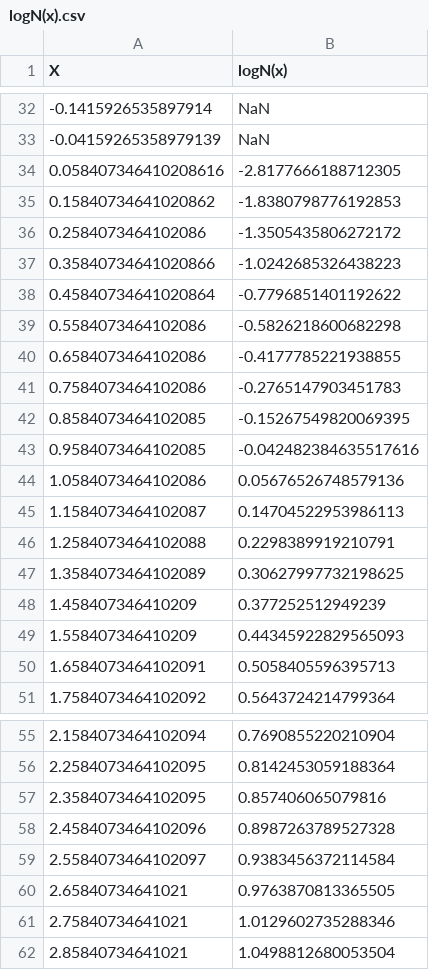
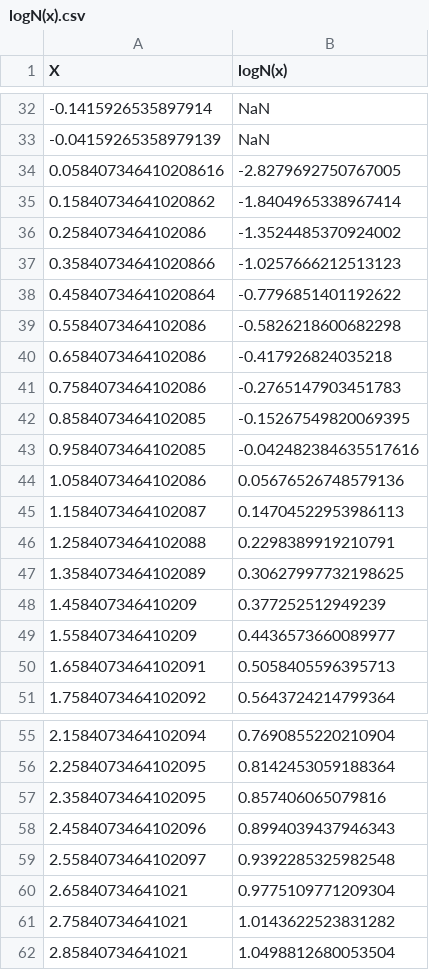
Before and after one commit to enot143/tpo-2, a CSV file: results/logN(x).csv, drawn as a sheet; only a part is shown, gaps mark what is left out.

```diff
--- a/results/logN(x).csv
+++ b/results/logN(x).csv
@@ -33,9 +33,9 @@ X,logN(x)
 -0.04159265358979139,NaN
-0.058407346410208616,-2.8177666188712305
-0.15840734641020862,-1.8380798776192853
-0.2584073464102086,-1.3505435806272172
-0.35840734641020866,-1.0242685326438223
+0.058407346410208616,-2.8279692750767005
+0.15840734641020862,-1.8404965338967414
+0.2584073464102086,-1.3524485370924002
+0.35840734641020866,-1.0257666212513123
 0.45840734641020864,-0.7796851401192622
 0.5584073464102086,-0.5826218600682298
-0.6584073464102086,-0.4177785221938855
+0.6584073464102086,-0.417926824035218
 0.7584073464102086,-0.2765147903451783
@@ -48,3 +48,3 @@ X,logN(x)
 1.458407346410209,0.377252512949239
-1.558407346410209,0.44345922829565093
+1.558407346410209,0.4436573660089977
 1.6584073464102091,0.5058405596395713
@@ -57,6 +57,6 @@ X,logN(x)
 2.3584073464102095,0.857406065079816
-2.4584073464102096,0.8987263789527328
-2.5584073464102097,0.9383456372114584
-2.65840734641021,0.9763870813365505
-2.75840734641021,1.0129602735288346
+2.4584073464102096,0.8994039437946343
+2.5584073464102097,0.9392285325982548
+2.65840734641021,0.9775109771209304
+2.75840734641021,1.0143622523831282
 2.85840734641021,1.0498812680053504
```
Also changed, not shown: results/log2(x).csv, results/log3(x).csv, 11 other files.
